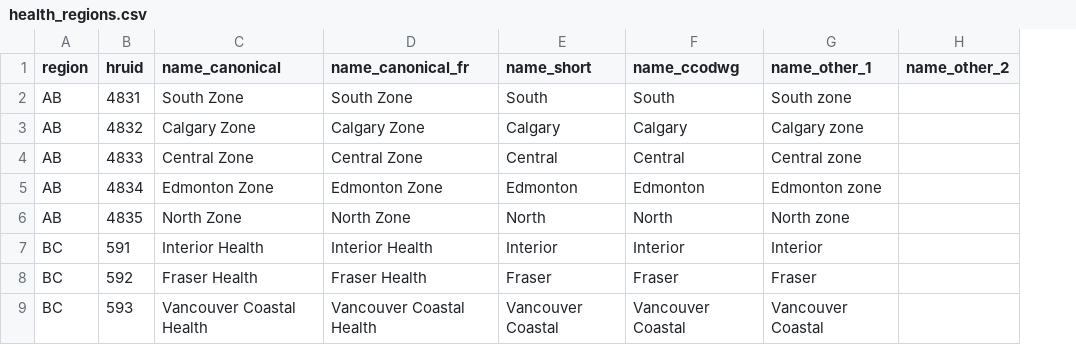
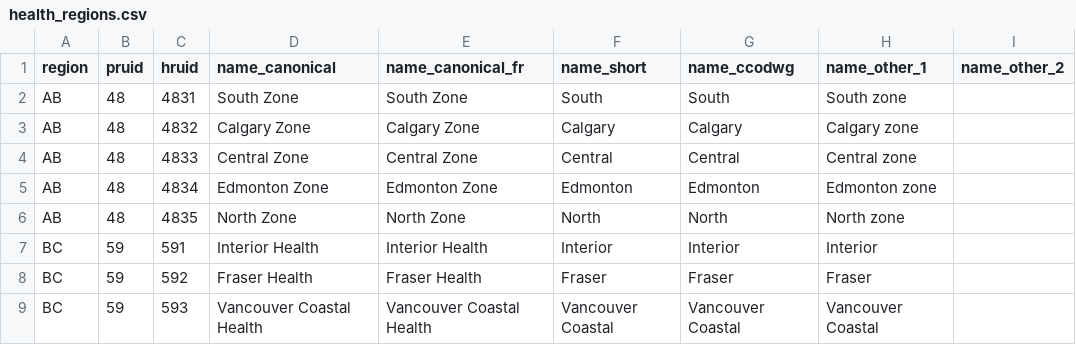
Before and after one commit to ccodwg/CovidTimelineCanada, a CSV file: geo/health_regions.csv, drawn as a sheet; only a part is shown; the diff names each change by its address in the sheet, - before the commit and + after, or states it on an @@ line.

Commit message:
Add pruid column to geo/hr.csv

```diff
--- a/geo/health_regions.csv
+++ b/geo/health_regions.csv
+column B (pruid), rows 2-9: 48 | 48 | 48 | 48 | 48 | 59 | 59 | 59
```
Also changed, not shown: geo/hr.csv.
